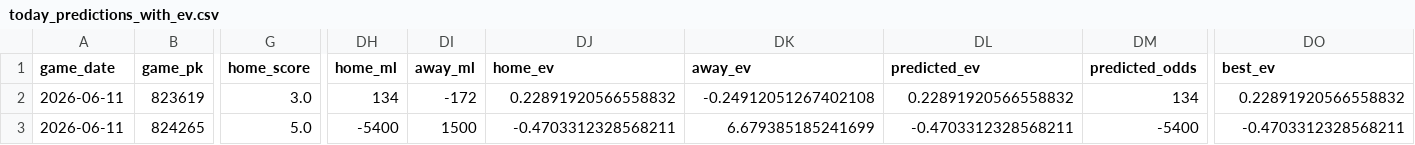
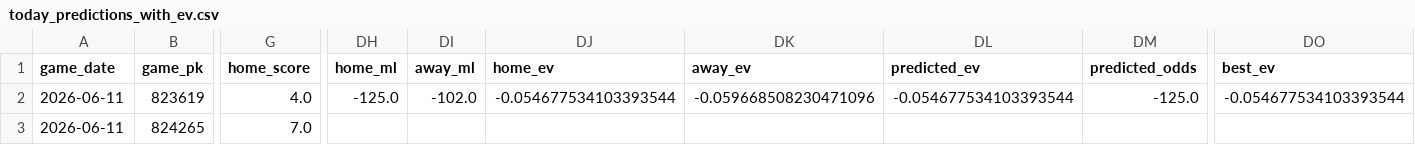
Before and after one commit to tyler-janak/TheBullpenBet, a CSV file: outputs/today_predictions_with_ev.csv, drawn as a sheet; only a part is shown, gaps mark what is left out; the diff covers the shown part only; the diff names each change by its address in the sheet, - before the commit and + after, or states it on an @@ line.

```diff
--- a/outputs/today_predictions_with_ev.csv
+++ b/outputs/today_predictions_with_ev.csv
-G2 (home_score): 3.0
+G2 (home_score): 4.0
-DH2 (home_ml): 134
+DH2 (home_ml): -125.0
-DI2 (away_ml): -172
+DI2 (away_ml): -102.0
-DJ2 (home_ev): 0.22891920566558832
+DJ2 (home_ev): -0.054677534103393544
-DK2 (away_ev): -0.24912051267402108
+DK2 (away_ev): -0.059668508230471096
-DL2 (predicted_ev): 0.22891920566558832
+DL2 (predicted_ev): -0.054677534103393544
-DM2 (predicted_odds): 134
+DM2 (predicted_odds): -125.0
-DO2 (best_ev): 0.22891920566558832
+DO2 (best_ev): -0.054677534103393544
-G3 (home_score): 5.0
+G3 (home_score): 7.0
-DH3 (home_ml): -5400
+DH3 (home_ml): (empty)
-DI3 (away_ml): 1500
+DI3 (away_ml): (empty)
-DJ3 (home_ev): -0.4703312328568211
+DJ3 (home_ev): (empty)
-DK3 (away_ev): 6.679385185241699
+DK3 (away_ev): (empty)
-DL3 (predicted_ev): -0.4703312328568211
+DL3 (predicted_ev): (empty)
-DM3 (predicted_odds): -5400
+DM3 (predicted_odds): (empty)
-DO3 (best_ev): -0.4703312328568211
+DO3 (best_ev): (empty)
```
Also changed, not shown: 56 edited cells elsewhere in this file, 2026_picks_accuracy.csv, outputs/hitterspitchers_today.csv, 3 other files.
